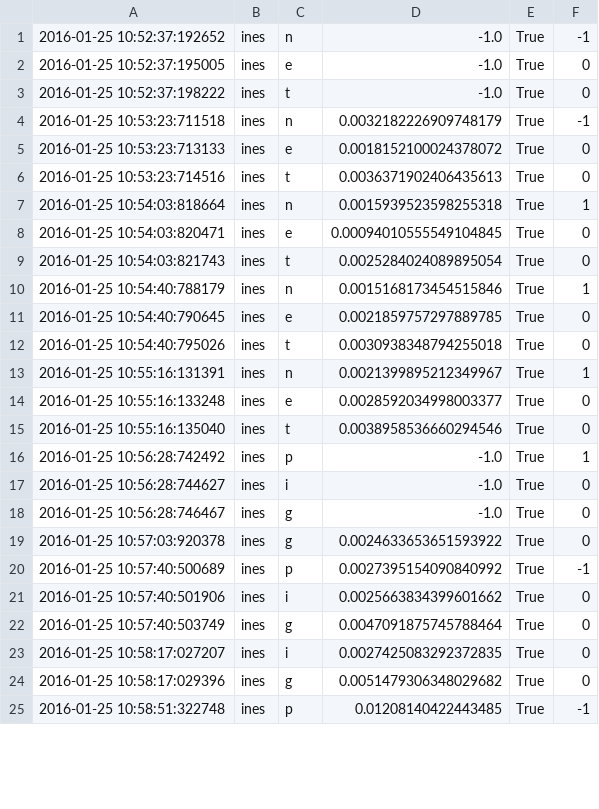
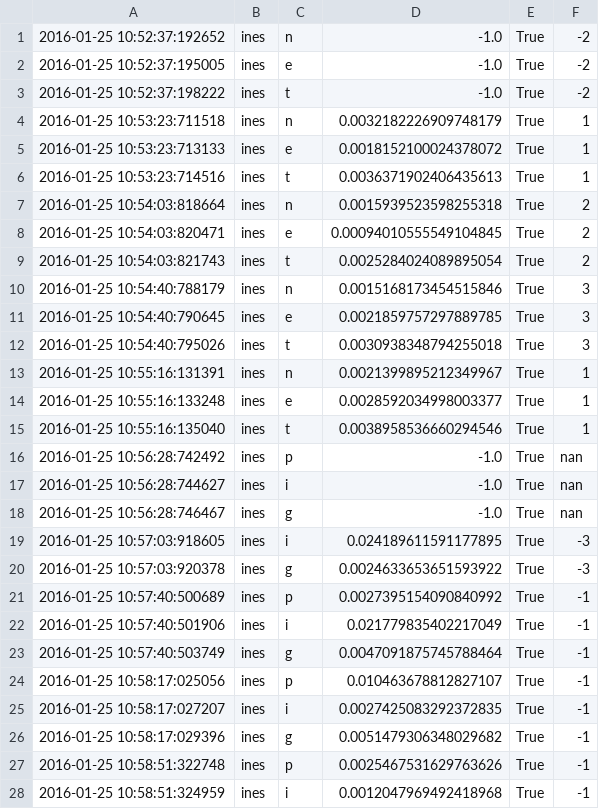
Before and after one commit to chili-epfl/allograph, a CSV file: tools/ines.csv, drawn as a sheet; only a part is shown; the diff covers the shown part only.

Commit message:
make_table.py

```diff
--- a/tools/ines.csv
+++ b/tools/ines.csv
@@ -1,25 +1,28 @@
-"2016-01-25 10:52:37:192652","ines","n","-1.0","True","-1"
-"2016-01-25 10:52:37:195005","ines","e","-1.0","True","0"
-"2016-01-25 10:52:37:198222","ines","t","-1.0","True","0"
-"2016-01-25 10:53:23:711518","ines","n","0.0032182226909748179","True","-1"
-"2016-01-25 10:53:23:713133","ines","e","0.0018152100024378072","True","0"
-"2016-01-25 10:53:23:714516","ines","t","0.0036371902406435613","True","0"
-"2016-01-25 10:54:03:818664","ines","n","0.0015939523598255318","True","1"
-"2016-01-25 10:54:03:820471","ines","e","0.00094010555549104845","True","0"
-"2016-01-25 10:54:03:821743","ines","t","0.0025284024089895054","True","0"
-"2016-01-25 10:54:40:788179","ines","n","0.0015168173454515846","True","1"
-"2016-01-25 10:54:40:790645","ines","e","0.0021859757297889785","True","0"
-"2016-01-25 10:54:40:795026","ines","t","0.0030938348794255018","True","0"
+"2016-01-25 10:52:37:192652","ines","n","-1.0","True","-2"
+"2016-01-25 10:52:37:195005","ines","e","-1.0","True","-2"
+"2016-01-25 10:52:37:198222","ines","t","-1.0","True","-2"
+"2016-01-25 10:53:23:711518","ines","n","0.0032182226909748179","True","1"
+"2016-01-25 10:53:23:713133","ines","e","0.0018152100024378072","True","1"
+"2016-01-25 10:53:23:714516","ines","t","0.0036371902406435613","True","1"
+"2016-01-25 10:54:03:818664","ines","n","0.0015939523598255318","True","2"
+"2016-01-25 10:54:03:820471","ines","e","0.00094010555549104845","True","2"
+"2016-01-25 10:54:03:821743","ines","t","0.0025284024089895054","True","2"
+"2016-01-25 10:54:40:788179","ines","n","0.0015168173454515846","True","3"
+"2016-01-25 10:54:40:790645","ines","e","0.0021859757297889785","True","3"
+"2016-01-25 10:54:40:795026","ines","t","0.0030938348794255018","True","3"
 "2016-01-25 10:55:16:131391","ines","n","0.0021399895212349967","True","1"
-"2016-01-25 10:55:16:133248","ines","e","0.0028592034998003377","True","0"
-"2016-01-25 10:55:16:135040","ines","t","0.0038958536660294546","True","0"
-"2016-01-25 10:56:28:742492","ines","p","-1.0","True","1"
-"2016-01-25 10:56:28:744627","ines","i","-1.0","True","0"
-"2016-01-25 10:56:28:746467","ines","g","-1.0","True","0"
-"2016-01-25 10:57:03:920378","ines","g","0.0024633653651593922","True","0"
+"2016-01-25 10:55:16:133248","ines","e","0.0028592034998003377","True","1"
+"2016-01-25 10:55:16:135040","ines","t","0.0038958536660294546","True","1"
+"2016-01-25 10:56:28:742492","ines","p","-1.0","True","nan"
+"2016-01-25 10:56:28:744627","ines","i","-1.0","True","nan"
+"2016-01-25 10:56:28:746467","ines","g","-1.0","True","nan"
+"2016-01-25 10:57:03:918605","ines","i","0.024189611591177895","True","-3"
+"2016-01-25 10:57:03:920378","ines","g","0.0024633653651593922","True","-3"
 "2016-01-25 10:57:40:500689","ines","p","0.0027395154090840992","True","-1"
-"2016-01-25 10:57:40:501906","ines","i","0.0025663834399601662","True","0"
-"2016-01-25 10:57:40:503749","ines","g","0.0047091875745788464","True","0"
-"2016-01-25 10:58:17:027207","ines","i","0.0027425083292372835","True","0"
-"2016-01-25 10:58:17:029396","ines","g","0.0051479306348029682","True","0"
-"2016-01-25 10:58:51:322748","ines","p","0.01208140422443485","True","-1"
+"2016-01-25 10:57:40:501906","ines","i","0.021779835402217049","True","-1"
+"2016-01-25 10:57:40:503749","ines","g","0.0047091875745788464","True","-1"
+"2016-01-25 10:58:17:025056","ines","p","0.010463678812827107","True","-1"
+"2016-01-25 10:58:17:027207","ines","i","0.0027425083292372835","True","-1"
+"2016-01-25 10:58:17:029396","ines","g","0.0051479306348029682","True","-1"
+"2016-01-25 10:58:51:322748","ines","p","0.0025467531629763626","True","-1"
+"2016-01-25 10:58:51:324959","ines","i","0.0012047969492418968","True","-1"
```
Also changed, not shown: 2 added rows and 17 edited cells elsewhere in this file, tools/alexandra.csv, tools/enzo.csv, 46 other files.
